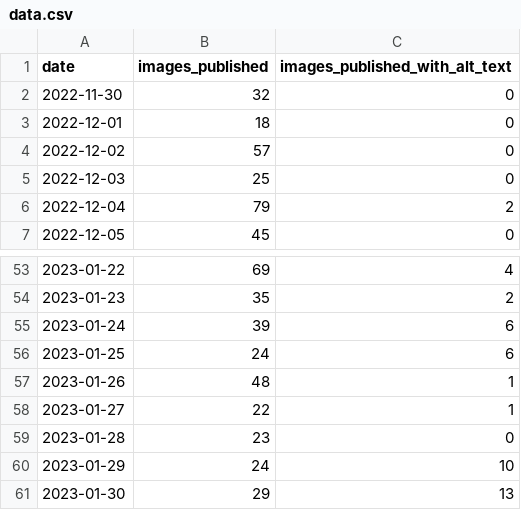
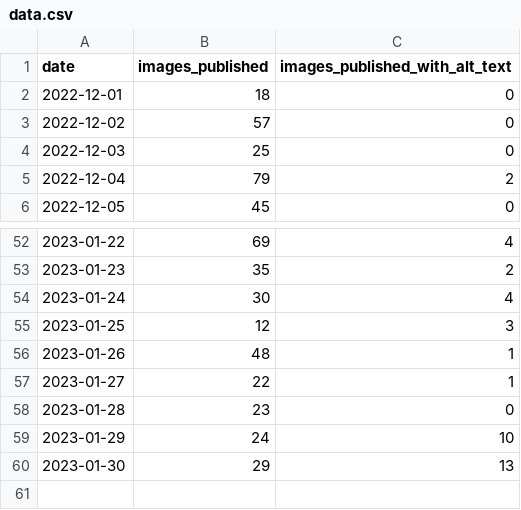
Before and after one commit to michigandaily/alt-text-tracker, a CSV file: data.csv, drawn as a sheet; only a part is shown, gaps mark what is left out.

```diff
--- a/data.csv
+++ b/data.csv
@@ -1,3 +1,2 @@
 date,images_published,images_published_with_alt_text
-2022-11-30,32,0
 2022-12-01,18,0
@@ -54,4 +53,4 @@ date,images_published,images_published_with_alt_text
 2023-01-23,35,2
-2023-01-24,39,6
-2023-01-25,24,6
+2023-01-24,30,4
+2023-01-25,12,3
 2023-01-26,48,1
```
Also changed, not shown: 1 other file.
